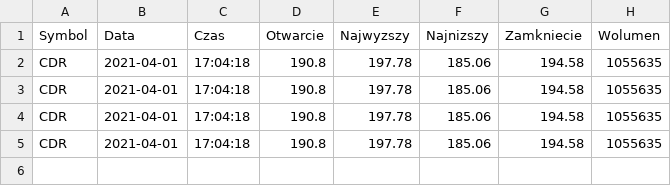
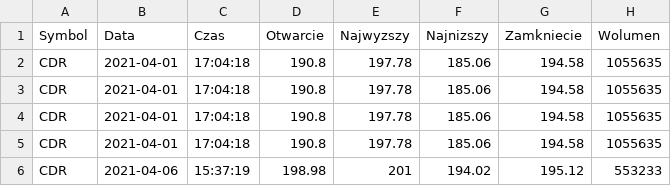
Before and after one commit to ievgen-statmap/quotations-chcker, a CSV file: cdr.csv, drawn as a sheet; the diff names each change by its address in the sheet, - before the commit and + after, or states it on an @@ line.

```diff
--- a/cdr.csv
+++ b/cdr.csv
+row 6: CDR | 2021-04-06 | 15:37:19 | 198.98 | 201 | 194.02 | 195.12 | 553233
```
